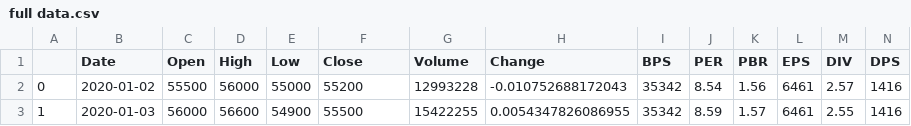
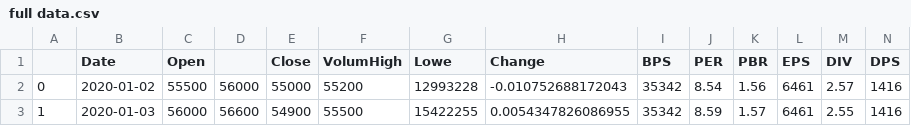
Before and after one commit to yss2333/stock, a CSV file: GHproject/GH project - py/data/full data.csv, drawn as a sheet; only a part is shown.

```diff
--- a/GHproject/GH project - py/data/full data.csv
+++ b/GHproject/GH project - py/data/full data.csv
@@ -1,2 +1,2 @@
-,Date,Open,High,Low,Close,Volume,Change,BPS,PER,PBR,EPS,DIV,DPS
+,Date,Open,,Close,VolumHigh,Lowe,Change,BPS,PER,PBR,EPS,DIV,DPS
 0,2020-01-02,55500,56000,55000,55200,12993228,-0.010752688172043,35342,8.54,1.56,6461,2.57,1416
```
Also changed, not shown: 5 other files.
